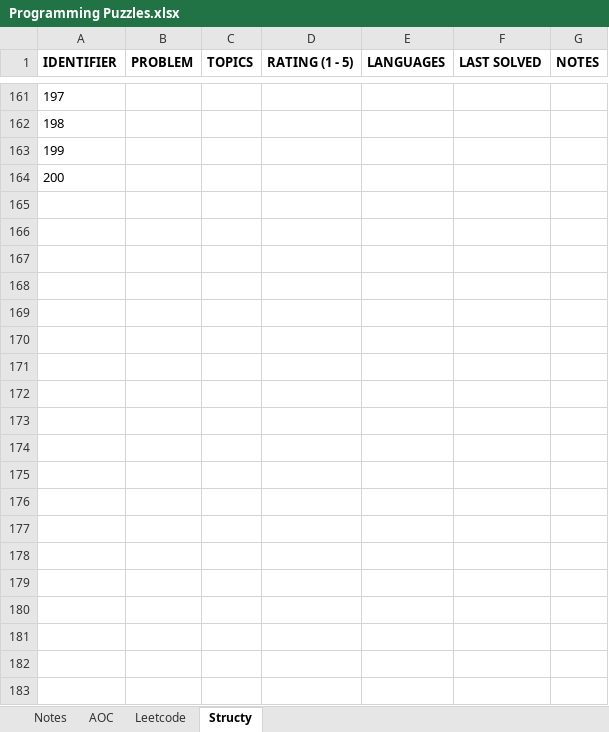
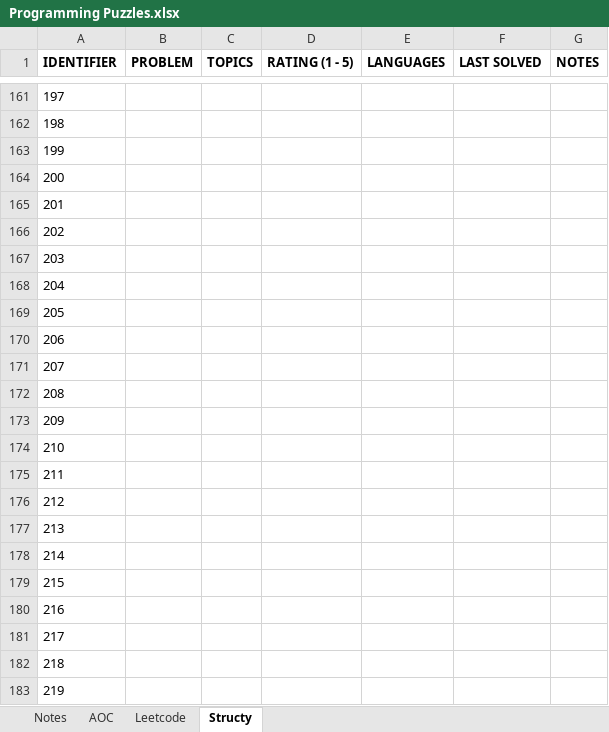
Before and after one commit to rtharris619/ProjectDSA, an Excel workbook: docs/Programming Puzzles.xlsx, sheet Structy, drawn as a sheet; only a part is shown, gaps mark what is left out; values as stored, in another font and other column widths than the file's, no borders; the diff covers the shown part only; the diff names each change by its address in the sheet, - before the commit and + after, or states it on an @@ line.

Commit message:
structy array and string challenges

```diff
--- a/docs/Programming Puzzles.xlsx (sheet Structy)
+++ b/docs/Programming Puzzles.xlsx (sheet Structy)
+row 165: 201
+row 166: 202
+row 167: 203
+row 168: 204
+row 169: 205
+row 170: 206
+row 171: 207
+row 172: 208
+row 173: 209
+row 174: 210
+row 175: 211
+row 176: 212
+row 177: 213
+row 178: 214
+row 179: 215
+row 180: 216
+row 181: 217
+row 182: 218
+row 183: 219
```
Also changed, not shown: 31 added rows and 9 edited cells elsewhere in this sheet, 4 other files.
